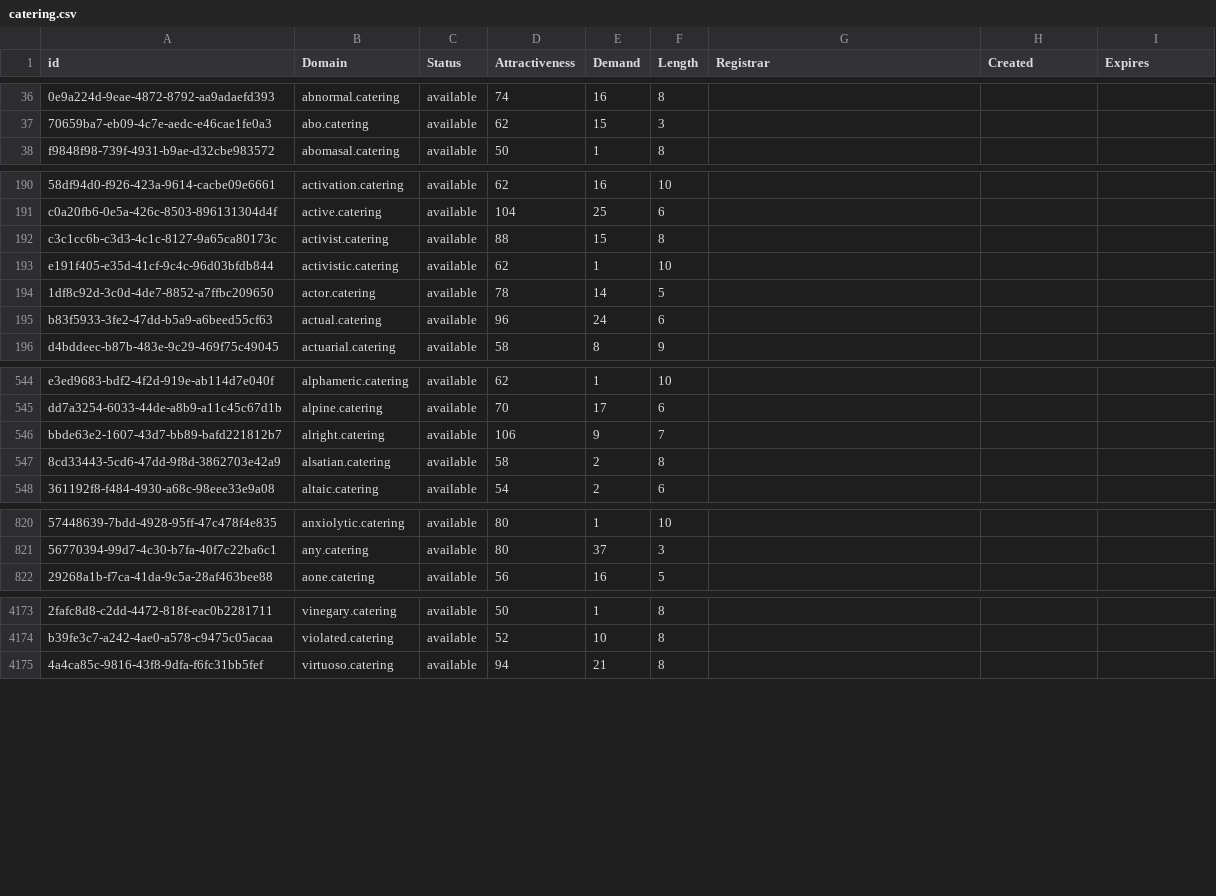
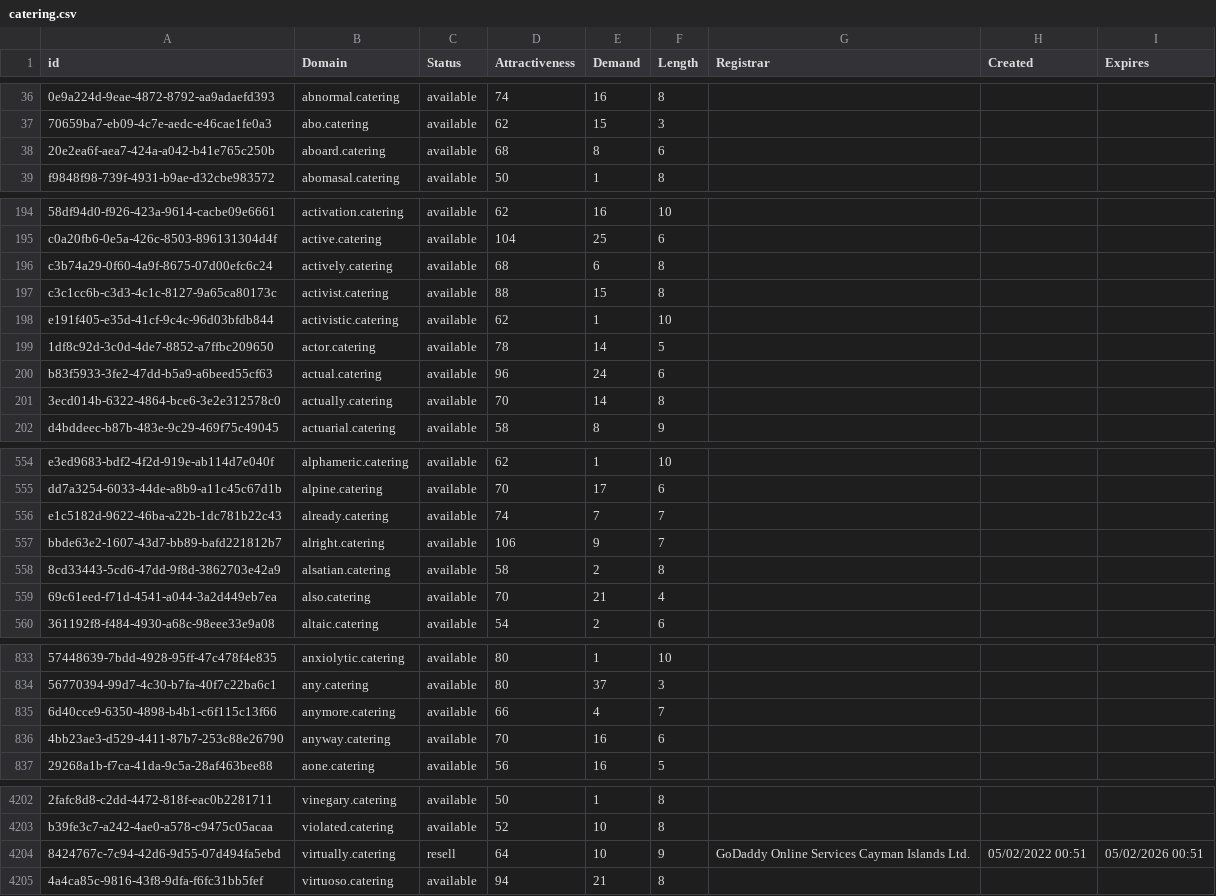
Before and after one commit to UniqueDomains/catering-oneword-domains, a CSV file: catering.csv, drawn as a sheet; only a part is shown, gaps mark what is left out; the diff covers the shown part only; the diff names each change by its address in the sheet, - before the commit and + after, or states it on an @@ line.

Commit message:
Domains update

```diff
--- a/catering.csv
+++ b/catering.csv
+row 38: 20e2ea6f-aea7-424a-a042-b41e765c250b | aboard.catering | available | 68 | 8 | 6
+row 196: c3b74a29-0f60-4a9f-8675-07d00efc6c24 | actively.catering | available | 68 | 6 | 8
+row 201: 3ecd014b-6322-4864-bce6-3e2e312578c0 | actually.catering | available | 70 | 14 | 8
+row 556: e1c5182d-9622-46ba-a22b-1dc781b22c43 | already.catering | available | 74 | 7 | 7
+row 559: 69c61eed-f71d-4541-a044-3a2d449eb7ea | also.catering | available | 70 | 21 | 4
+row 835: 6d40cce9-6350-4898-b4b1-c6f115c13f66 | anymore.catering | available | 66 | 4 | 7
+row 836: 4bb23ae3-d529-4411-87b7-253c88e26790 | anyway.catering | available | 70 | 16 | 6
+row 4204: 8424767c-7c94-42d6-9d55-07d494fa5ebd | virtually.catering | resell | 64 | 10 | 9 | GoDaddy Online Services Cayman Islands Ltd. | 05/02/2022 00:51 | 05/02/2026 00:51
```
Also changed, not shown: 23 added rows and 1 edited cell elsewhere in this file, 2 other files.
